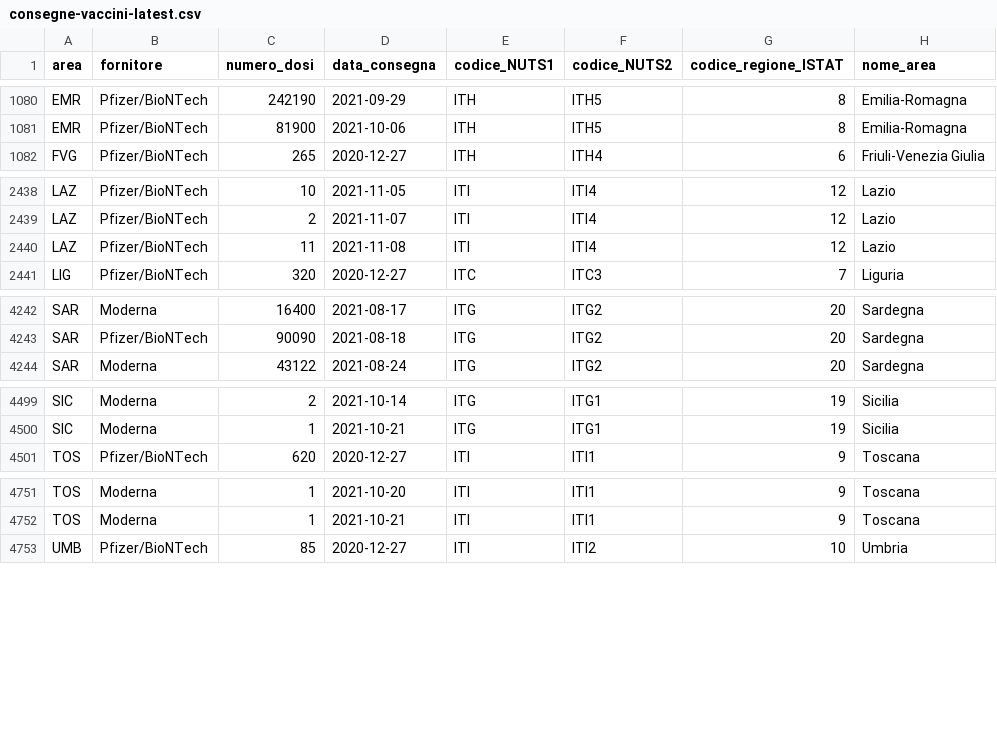
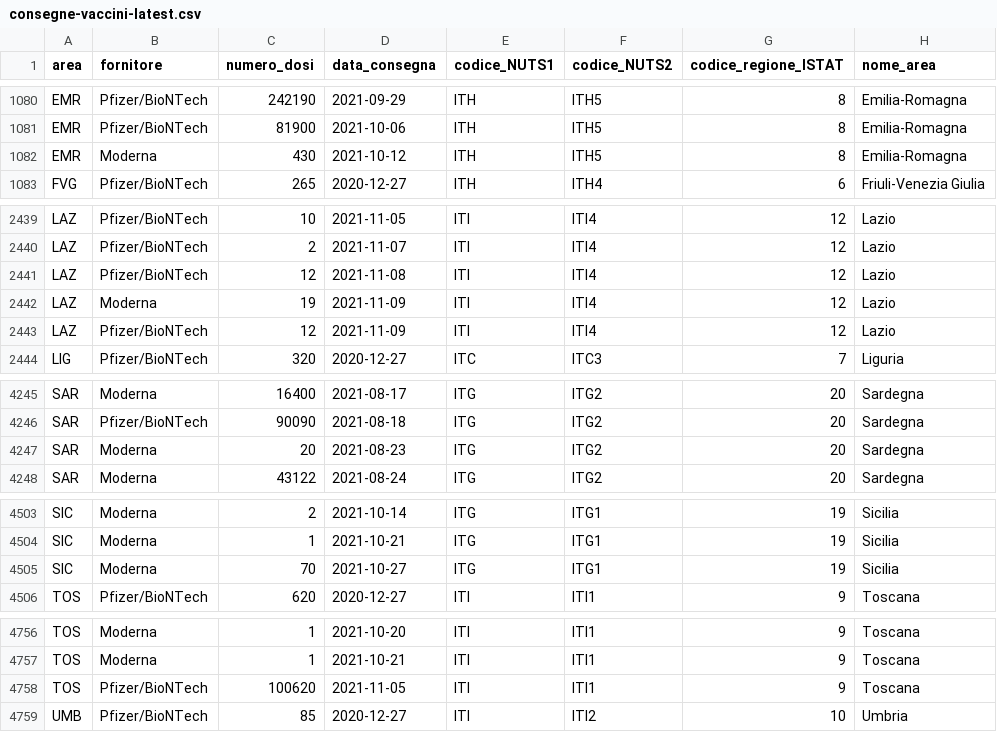
Before and after one commit to italia/covid19-opendata-vaccini, a CSV file: dati/consegne-vaccini-latest.csv, drawn as a sheet; only a part is shown, gaps mark what is left out; the diff covers the shown part only.

```diff
--- a/dati/consegne-vaccini-latest.csv
+++ b/dati/consegne-vaccini-latest.csv
@@ -1081,2 +1081,3 @@ EMR,Pfizer/BioNTech,242190,2021-09-29,ITH,ITH5,8,Emilia-Romagna
 EMR,Pfizer/BioNTech,81900,2021-10-06,ITH,ITH5,8,Emilia-Romagna
+EMR,Moderna,430,2021-10-12,ITH,ITH5,8,Emilia-Romagna
 FVG,Pfizer/BioNTech,265,2020-12-27,ITH,ITH4,6,Friuli-Venezia Giulia
@@ -2439,3 +2440,5 @@ LAZ,Pfizer/BioNTech,10,2021-11-05,ITI,ITI4,12,Lazio
 LAZ,Pfizer/BioNTech,2,2021-11-07,ITI,ITI4,12,Lazio
-LAZ,Pfizer/BioNTech,11,2021-11-08,ITI,ITI4,12,Lazio
+LAZ,Pfizer/BioNTech,12,2021-11-08,ITI,ITI4,12,Lazio
+LAZ,Moderna,19,2021-11-09,ITI,ITI4,12,Lazio
+LAZ,Pfizer/BioNTech,12,2021-11-09,ITI,ITI4,12,Lazio
 LIG,Pfizer/BioNTech,320,2020-12-27,ITC,ITC3,7,Liguria
@@ -4243,2 +4246,3 @@ SAR,Moderna,16400,2021-08-17,ITG,ITG2,20,Sardegna
 SAR,Pfizer/BioNTech,90090,2021-08-18,ITG,ITG2,20,Sardegna
+SAR,Moderna,20,2021-08-23,ITG,ITG2,20,Sardegna
 SAR,Moderna,43122,2021-08-24,ITG,ITG2,20,Sardegna
@@ -4500,2 +4504,3 @@ SIC,Moderna,2,2021-10-14,ITG,ITG1,19,Sicilia
 SIC,Moderna,1,2021-10-21,ITG,ITG1,19,Sicilia
+SIC,Moderna,70,2021-10-27,ITG,ITG1,19,Sicilia
 TOS,Pfizer/BioNTech,620,2020-12-27,ITI,ITI1,9,Toscana
@@ -4752,2 +4757,3 @@ TOS,Moderna,1,2021-10-20,ITI,ITI1,9,Toscana
 TOS,Moderna,1,2021-10-21,ITI,ITI1,9,Toscana
+TOS,Pfizer/BioNTech,100620,2021-11-05,ITI,ITI1,9,Toscana
 UMB,Pfizer/BioNTech,85,2020-12-27,ITI,ITI2,10,Umbria
```
Also changed, not shown: 7 edited cells elsewhere in this file, dati/anagrafica-vaccini-summary-latest.csv, dati/platea-dose-aggiuntiva.csv, 11 other files.
